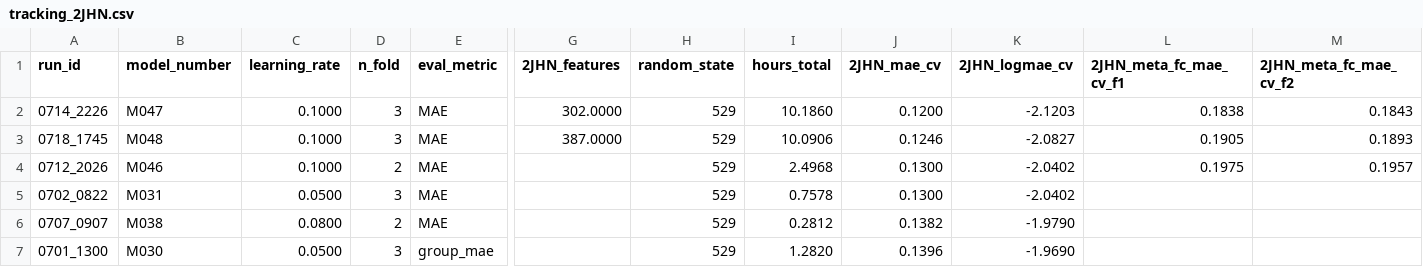
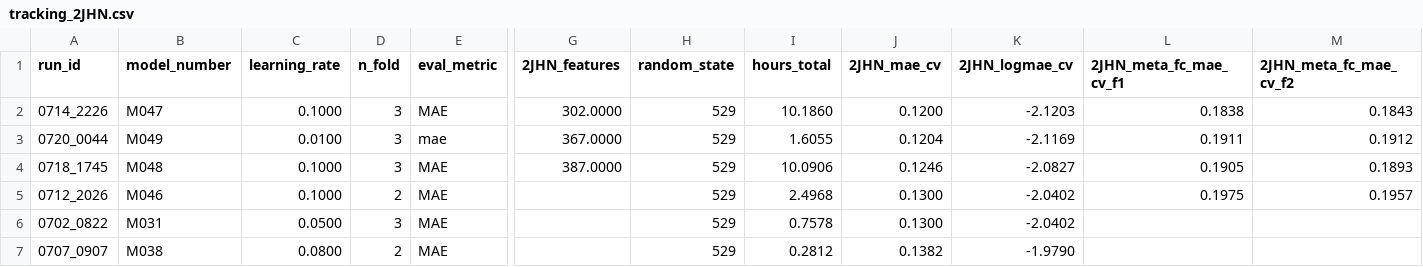
Before and after one commit to RobMulla/kaggle-champs-2019, a CSV file: tracking/tracking_2JHN.csv, drawn as a sheet; only a part is shown, gaps mark what is left out; the shorter side is filled out with more unchanged rows; rows hold the shown columns only; the diff names each change by its address in the sheet, - before the commit and + after, or states it on an @@ line.

```diff
--- a/tracking/tracking_2JHN.csv
+++ b/tracking/tracking_2JHN.csv
+row 3: 0720_0044 | M049 | 0.0100 | 3 | mae | 367.0000 | 529 | 1.6055 | 0.1204 | -2.1169 | 0.1911 | 0.1912
```
Also changed, not shown: tracking/tracking.csv, 14 other files.
